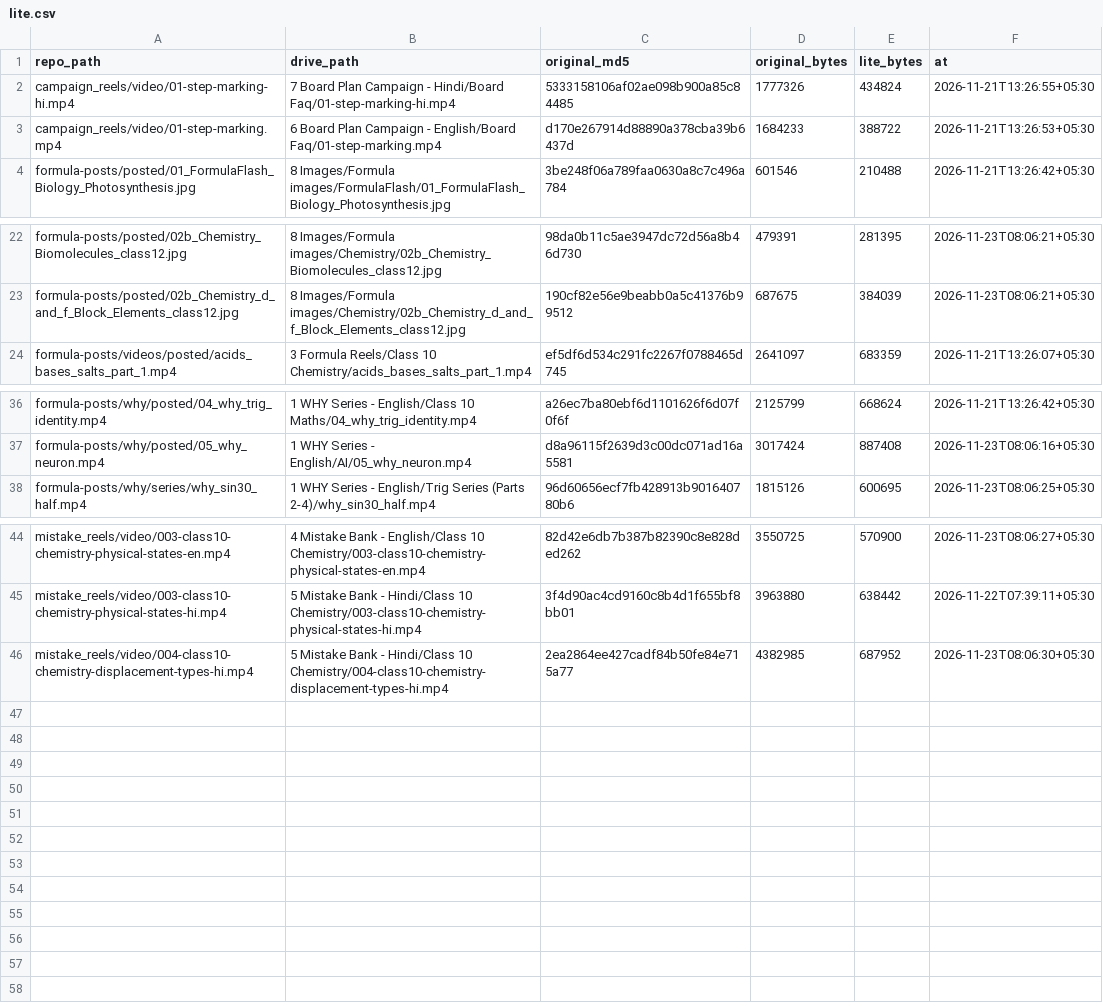
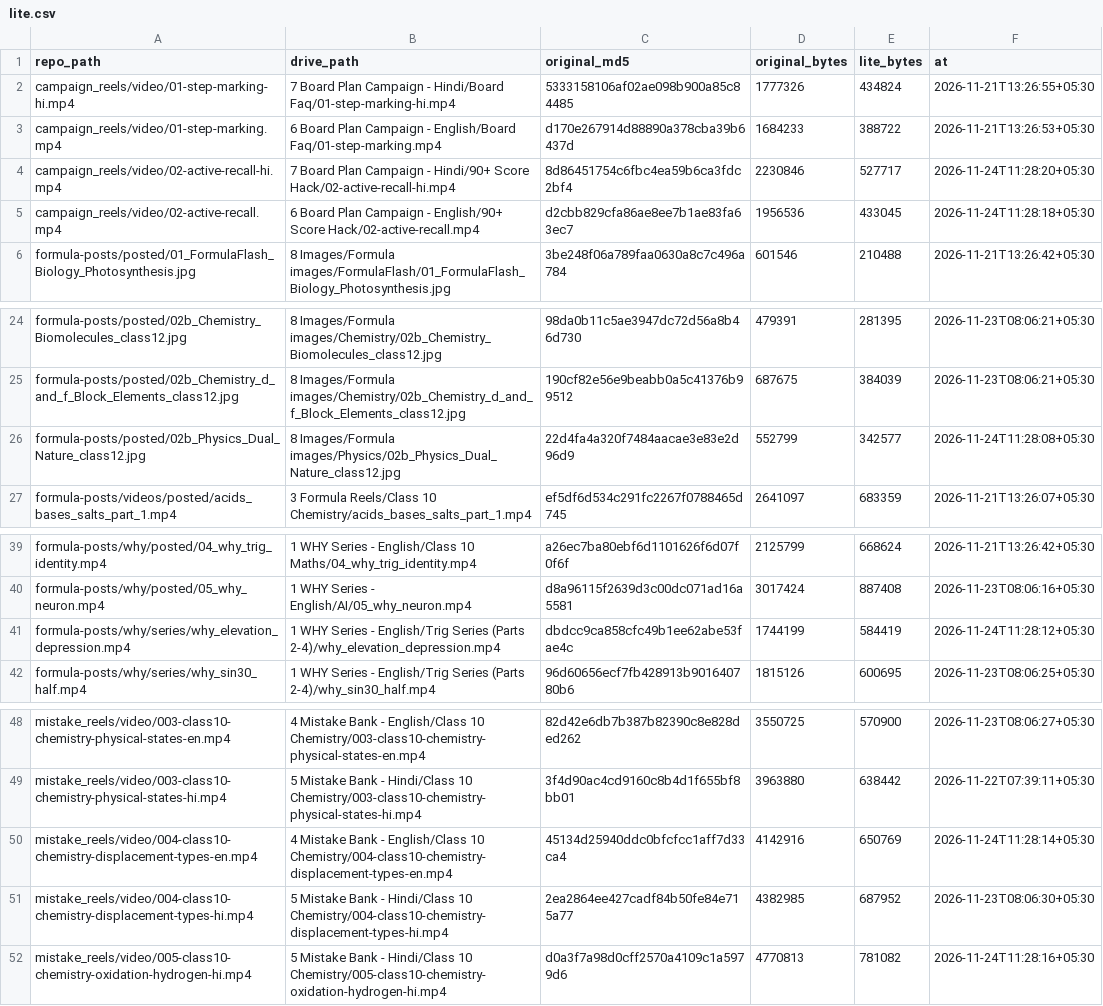
Before and after one commit to compukidsdgp-creator/CBSE-PORTAL, a CSV file: archive/lite.csv, drawn as a sheet; only a part is shown, gaps mark what is left out; the diff names each change by its address in the sheet, - before the commit and + after, or states it on an @@ line.

```diff
--- a/archive/lite.csv
+++ b/archive/lite.csv
+row 4: campaign_reels/video/02-active-recall-hi.mp4 | 7 Board Plan Campaign - Hindi/90+ Score Hack/02-active-recall-hi.mp4 | 8d86451754c6fbc4ea59b6ca3fdc2bf4 | 2230846 | 527717 | 2026-11-24T11:28:20+05:30
+row 5: campaign_reels/video/02-active-recall.mp4 | 6 Board Plan Campaign - English/90+ Score Hack/02-active-recall.mp4 | d2cbb829cfa86ae8ee7b1ae83fa63ec7 | 1956536 | 433045 | 2026-11-24T11:28:18+05:30
+row 26: formula-posts/posted/02b_Physics_Dual_Nature_class12.jpg | 8 Images/Formula images/Physics/02b_Physics_Dual_Nature_class12.jpg | 22d4fa4a320f7484aacae3e83e2d96d9 | 552799 | 342577 | 2026-11-24T11:28:08+05:30
+row 41: formula-posts/why/series/why_elevation_depression.mp4 | 1 WHY Series - English/Trig Series (Parts 2-4)/why_elevation_depression.mp4 | dbdcc9ca858cfc49b1ee62abe53fae4c | 1744199 | 584419 | 2026-11-24T11:28:12+05:30
+row 50: mistake_reels/video/004-class10-chemistry-displacement-types-en.mp4 | 4 Mistake Bank - English/Class 10 Chemistry/004-class10-chemistry-displacement-types-en.mp4 | 45134d25940ddc0bfcfcc1aff7d33ca4 | 4142916 | 650769 | 2026-11-24T11:28:14+05:30
+row 52: mistake_reels/video/005-class10-chemistry-oxidation-hydrogen-hi.mp4 | 5 Mistake Bank - Hindi/Class 10 Chemistry/005-class10-chemistry-oxidation-hydrogen-hi.mp4 | d0a3f7a98d0cff2570a4109c1a5979d6 | 4770813 | 781082 | 2026-11-24T11:28:16+05:30
```
Also changed, not shown: archive/backup_manifest.csv, 6 other files.
